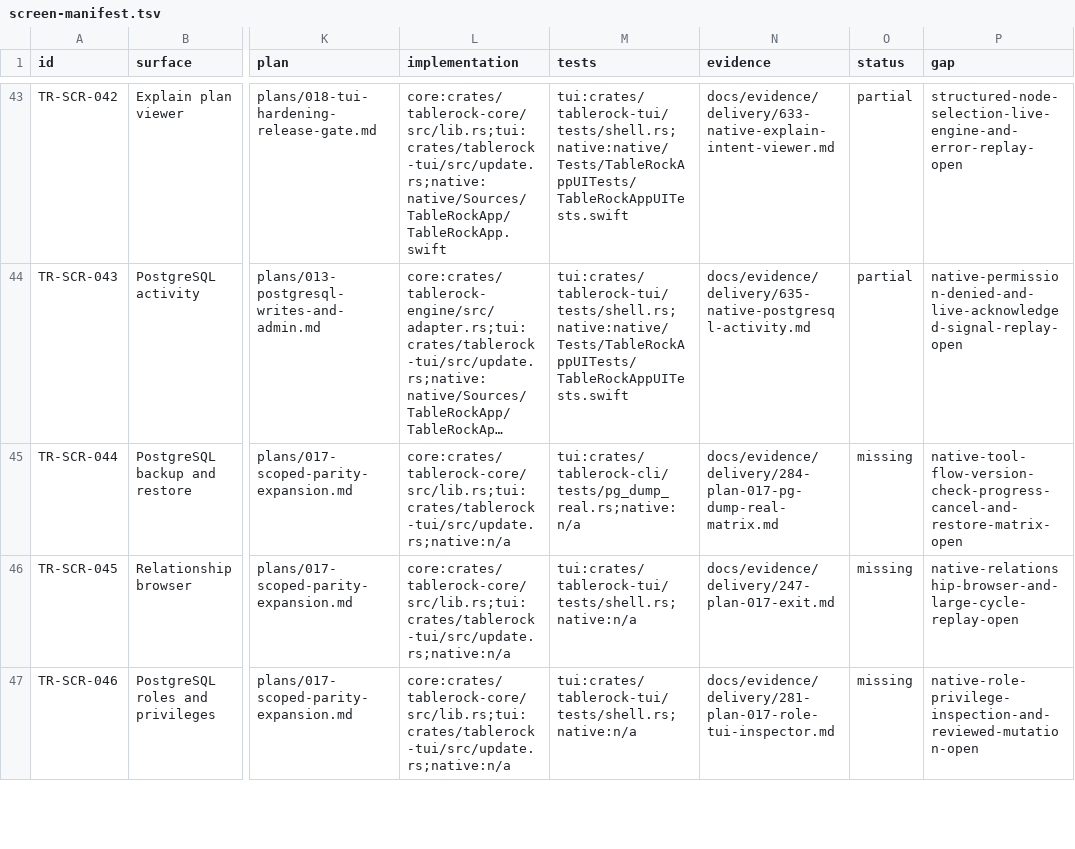
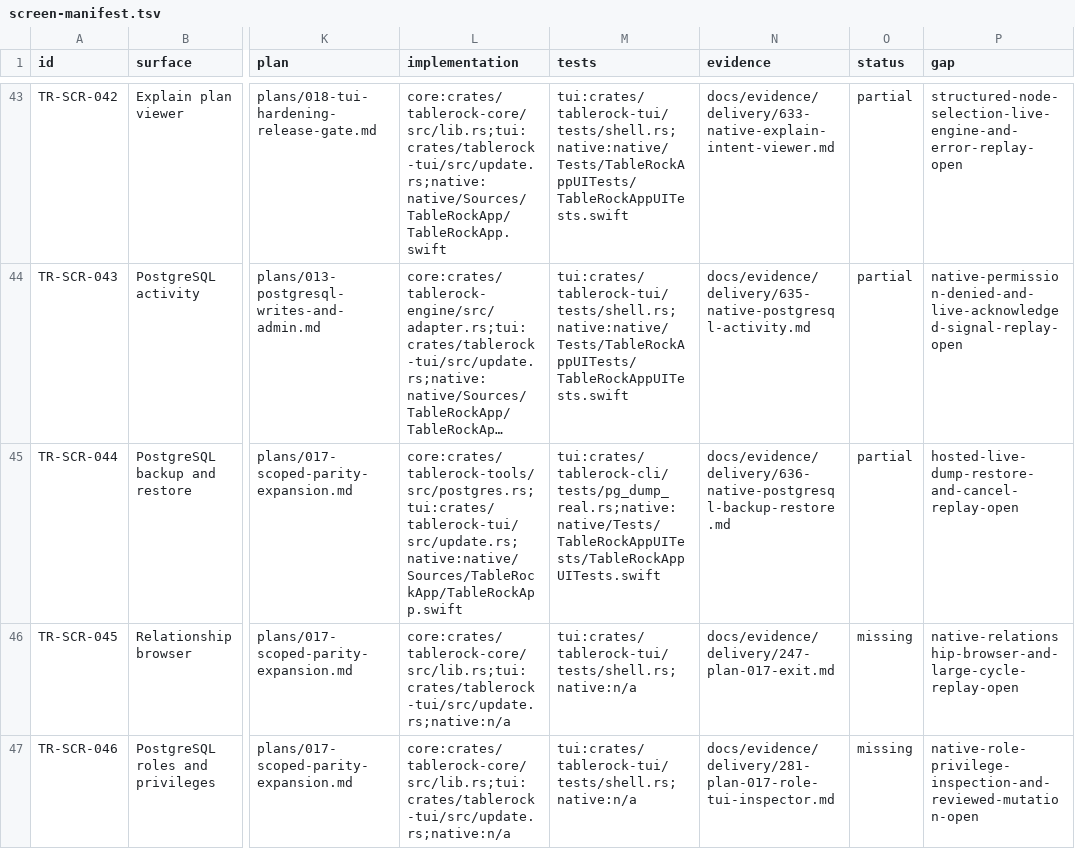
Before and after one commit to tailrocks/tablerock, a TSV file: docs/architecture/screen-manifest.tsv, drawn as a sheet; only a part is shown, gaps mark what is left out; long unchanged cells end in …; the diff names each change by its address in the sheet, - before the commit and + after, or states it on an @@ line.

```diff
--- a/docs/architecture/screen-manifest.tsv
+++ b/docs/architecture/screen-manifest.tsv
-L45 (implementation): core:crates/tablerock-core/src/lib.rs;tui:crates/tablerock-tui/src/update.rs;native:n/a
+L45 (implementation): core:crates/tablerock-tools/src/postgres.rs;tui:crates/tablerock-tui/src/update.rs;native:native/Sources/TableRockApp/TableRockApp.swift
-M45 (tests): tui:crates/tablerock-cli/tests/pg_dump_real.rs;native:n/a
+M45 (tests): tui:crates/tablerock-cli/tests/pg_dump_real.rs;native:native/Tests/TableRockAppUITests/TableRockAppUITests.swift
-N45 (evidence): docs/evidence/delivery/284-plan-017-pg-dump-real-matrix.md
+N45 (evidence): docs/evidence/delivery/636-native-postgresql-backup-restore.md
-O45 (status): missing
+O45 (status): partial
-P45 (gap): native-tool-flow-version-check-progress-cancel-and-restore-matrix-open
+P45 (gap): hosted-live-dump-restore-and-cancel-replay-open
```
Also changed, not shown: docs/architecture/screen-client-status.tsv, 23 other files.
